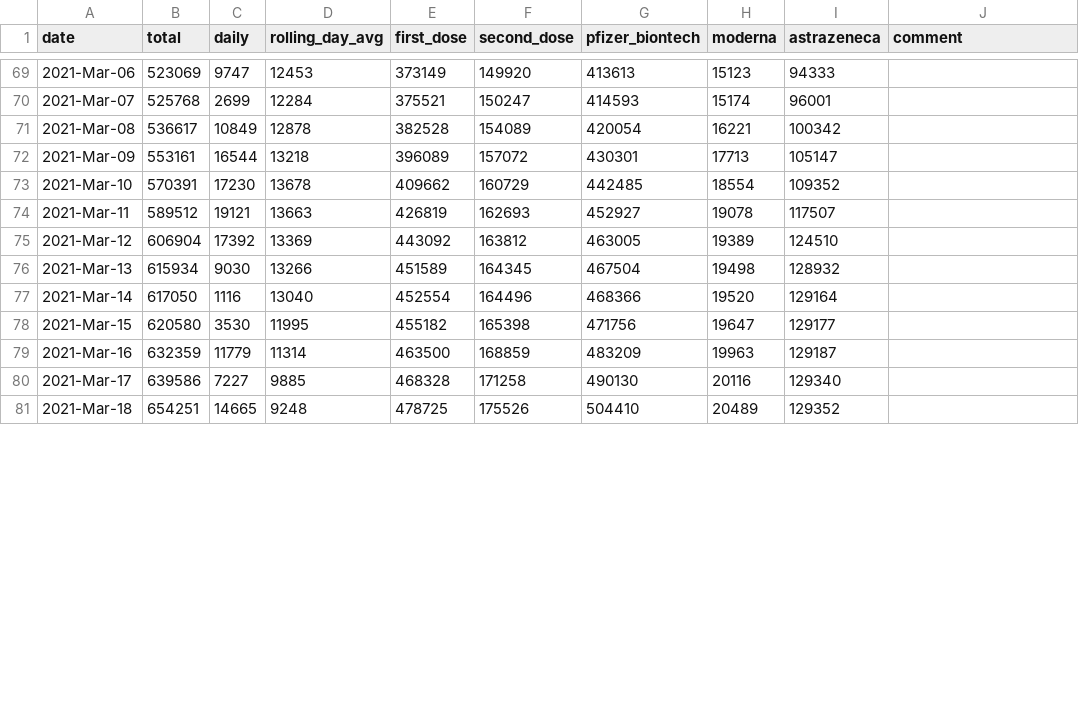
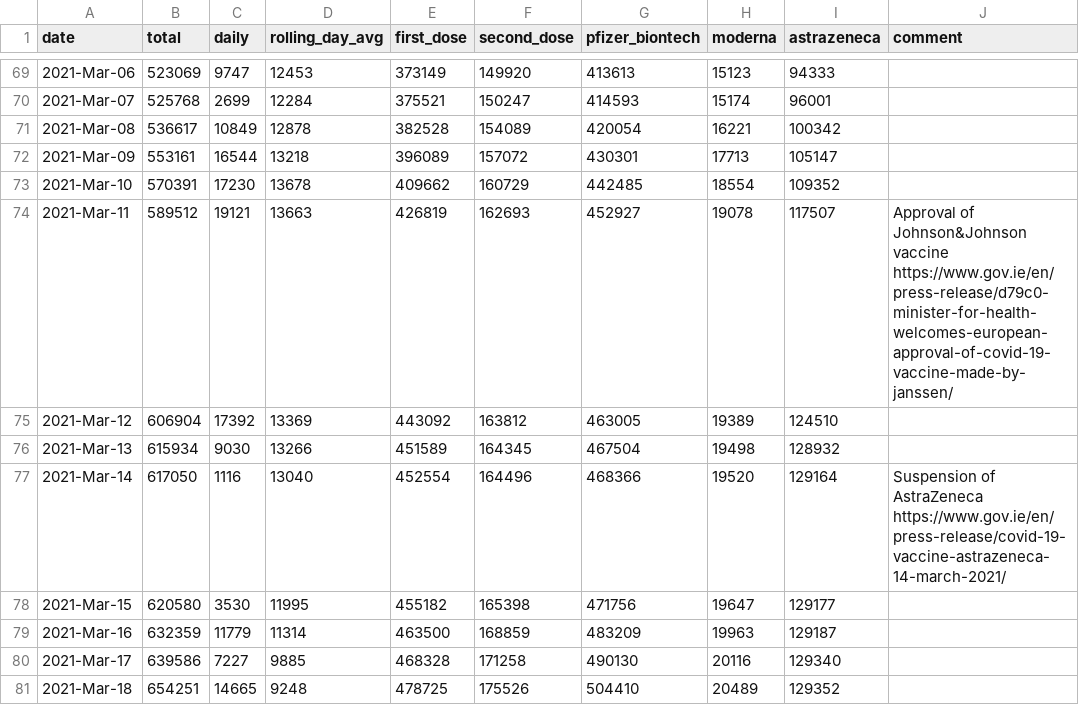
Before and after one commit to plallin/coviz, a CSV file: data.csv, drawn as a sheet; only a part is shown, gaps mark what is left out; the diff covers the shown part only.

Commit message:
updated data

```diff
--- a/data.csv
+++ b/data.csv
@@ -73,6 +73,6 @@ date,total,daily,rolling_day_avg,first_dose,second_dose,pfizer_biontech,moderna,
 2021-Mar-10,570391,17230,13678,409662,160729,442485,18554,109352,
-2021-Mar-11,589512,19121,13663,426819,162693,452927,19078,117507,
+2021-Mar-11,589512,19121,13663,426819,162693,452927,19078,117507,Approval of Johnson&Johnson vaccine https://www.gov.ie/en/press-release/d79c0-minister-for-health-welcomes-european-approval-of-covid-19-vaccine-made-by-janssen/
 2021-Mar-12,606904,17392,13369,443092,163812,463005,19389,124510,
 2021-Mar-13,615934,9030,13266,451589,164345,467504,19498,128932,
-2021-Mar-14,617050,1116,13040,452554,164496,468366,19520,129164,
+2021-Mar-14,617050,1116,13040,452554,164496,468366,19520,129164,Suspension of AstraZeneca https://www.gov.ie/en/press-release/covid-19-vaccine-astrazeneca-14-march-2021/
 2021-Mar-15,620580,3530,11995,455182,165398,471756,19647,129177,
```
Also changed, not shown: 8 edited cells elsewhere in this file.
